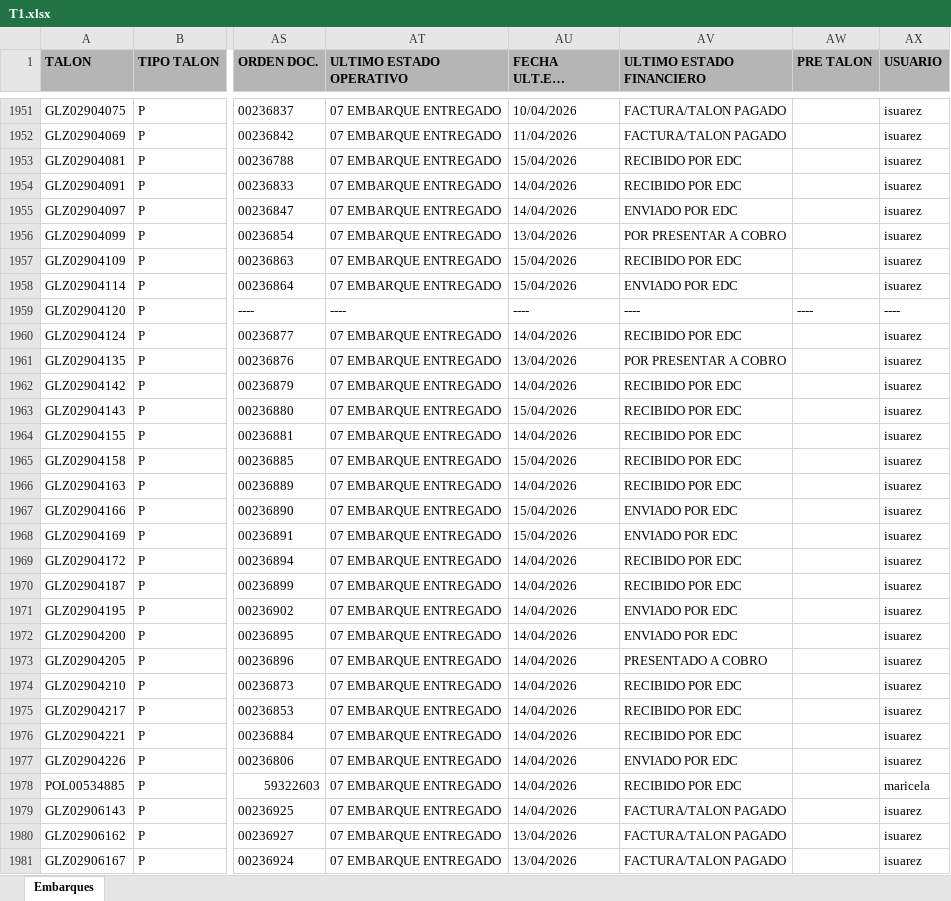
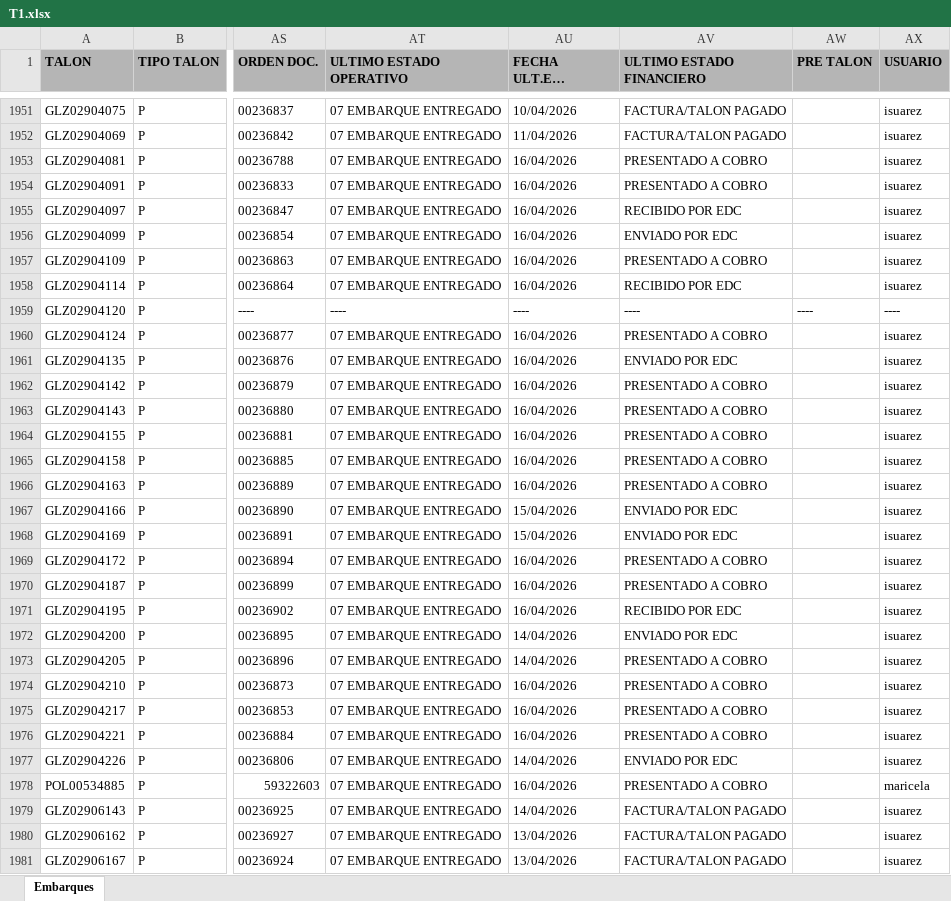
Before and after one commit to RH2026/nexion, an Excel workbook: T1.xlsx, sheet Embarques, drawn as a sheet; only a part is shown, gaps mark what is left out; long unchanged cells end in …; values as stored, in another font and other column widths than the file's, no borders; the diff covers the shown part only; the diff names each change by its address in the sheet, - before the commit and + after, or states it on an @@ line.

Commit message:
BATCH_UPDATE // 16/04/2026 16:30

```diff
--- a/T1.xlsx (sheet Embarques)
+++ b/T1.xlsx (sheet Embarques)
-AU1953 (FECHA ULT.EST FINANCIERO): 15/04/2026
+AU1953 (FECHA ULT.EST FINANCIERO): 16/04/2026
-AV1953:AV1954 (ULTIMO ESTADO FINANCIERO): RECIBIDO POR EDC
+AV1953:AV1954 (ULTIMO ESTADO FINANCIERO): PRESENTADO A COBRO
-AU1954:AU1955 (FECHA ULT.EST FINANCIERO): 14/04/2026
+AU1954:AU1955 (FECHA ULT.EST FINANCIERO): 16/04/2026
-AV1955 (ULTIMO ESTADO FINANCIERO): ENVIADO POR EDC
+AV1955 (ULTIMO ESTADO FINANCIERO): RECIBIDO POR EDC
-AU1956 (FECHA ULT.EST FINANCIERO): 13/04/2026
+AU1956 (FECHA ULT.EST FINANCIERO): 16/04/2026
-AV1956 (ULTIMO ESTADO FINANCIERO): POR PRESENTAR A COBRO
+AV1956 (ULTIMO ESTADO FINANCIERO): ENVIADO POR EDC
-AU1957:AU1958 (FECHA ULT.EST FINANCIERO): 15/04/2026
+AU1957:AU1958 (FECHA ULT.EST FINANCIERO): 16/04/2026
-AV1957 (ULTIMO ESTADO FINANCIERO): RECIBIDO POR EDC
+AV1957 (ULTIMO ESTADO FINANCIERO): PRESENTADO A COBRO
-AV1958 (ULTIMO ESTADO FINANCIERO): ENVIADO POR EDC
+AV1958 (ULTIMO ESTADO FINANCIERO): RECIBIDO POR EDC
-AU1960 (FECHA ULT.EST FINANCIERO): 14/04/2026
+AU1960 (FECHA ULT.EST FINANCIERO): 16/04/2026
-AV1960 (ULTIMO ESTADO FINANCIERO): RECIBIDO POR EDC
+AV1960 (ULTIMO ESTADO FINANCIERO): PRESENTADO A COBRO
-AU1961 (FECHA ULT.EST FINANCIERO): 13/04/2026
+AU1961 (FECHA ULT.EST FINANCIERO): 16/04/2026
-AV1961 (ULTIMO ESTADO FINANCIERO): POR PRESENTAR A COBRO
+AV1961 (ULTIMO ESTADO FINANCIERO): ENVIADO POR EDC
-AU1962 (FECHA ULT.EST FINANCIERO): 14/04/2026
+AU1962 (FECHA ULT.EST FINANCIERO): 16/04/2026
-AV1962:AV1966 (ULTIMO ESTADO FINANCIERO): RECIBIDO POR EDC
+AV1962:AV1966 (ULTIMO ESTADO FINANCIERO): PRESENTADO A COBRO
-AU1963 (FECHA ULT.EST FINANCIERO): 15/04/2026
+AU1963 (FECHA ULT.EST FINANCIERO): 16/04/2026
-AU1964 (FECHA ULT.EST FINANCIERO): 14/04/2026
+AU1964 (FECHA ULT.EST FINANCIERO): 16/04/2026
-AU1965 (FECHA ULT.EST FINANCIERO): 15/04/2026
+AU1965 (FECHA ULT.EST FINANCIERO): 16/04/2026
-AU1966 (FECHA ULT.EST FINANCIERO): 14/04/2026
+AU1966 (FECHA ULT.EST FINANCIERO): 16/04/2026
-AU1969:AU1971 (FECHA ULT.EST FINANCIERO): 14/04/2026
+AU1969:AU1971 (FECHA ULT.EST FINANCIERO): 16/04/2026
-AV1969:AV1970 (ULTIMO ESTADO FINANCIERO): RECIBIDO POR EDC
+AV1969:AV1970 (ULTIMO ESTADO FINANCIERO): PRESENTADO A COBRO
-AV1971 (ULTIMO ESTADO FINANCIERO): ENVIADO POR EDC
+AV1971 (ULTIMO ESTADO FINANCIERO): RECIBIDO POR EDC
-AU1974:AU1976 (FECHA ULT.EST FINANCIERO): 14/04/2026
+AU1974:AU1976 (FECHA ULT.EST FINANCIERO): 16/04/2026
-AV1974:AV1976 (ULTIMO ESTADO FINANCIERO): RECIBIDO POR EDC
+AV1974:AV1976 (ULTIMO ESTADO FINANCIERO): PRESENTADO A COBRO
-AU1978 (FECHA ULT.EST FINANCIERO): 14/04/2026
+AU1978 (FECHA ULT.EST FINANCIERO): 16/04/2026
-AV1978 (ULTIMO ESTADO FINANCIERO): RECIBIDO POR EDC
+AV1978 (ULTIMO ESTADO FINANCIERO): PRESENTADO A COBRO
```
Also changed, not shown: 15 added rows, 9 removed rows, 44 moved rows and 311 edited cells elsewhere in this sheet.
